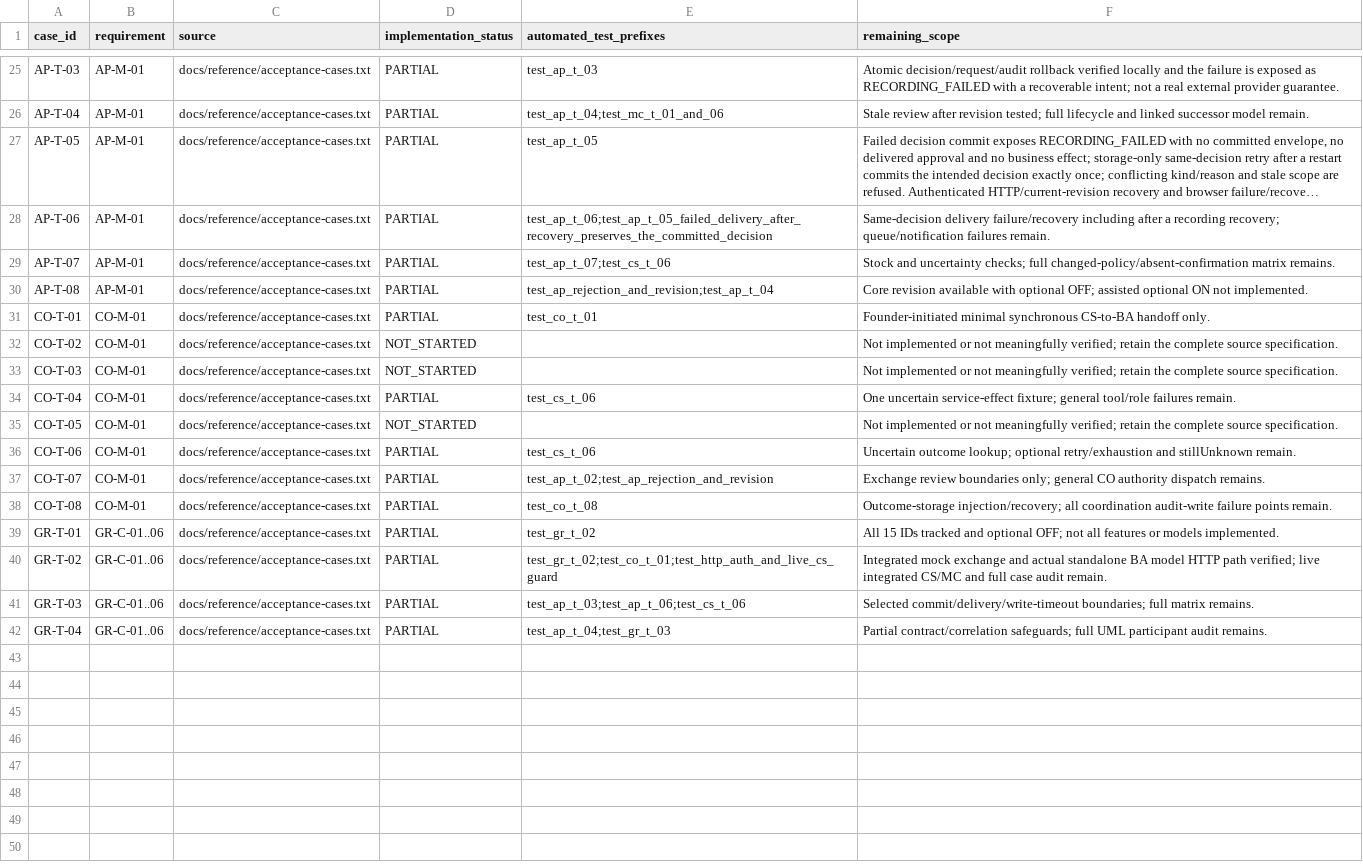
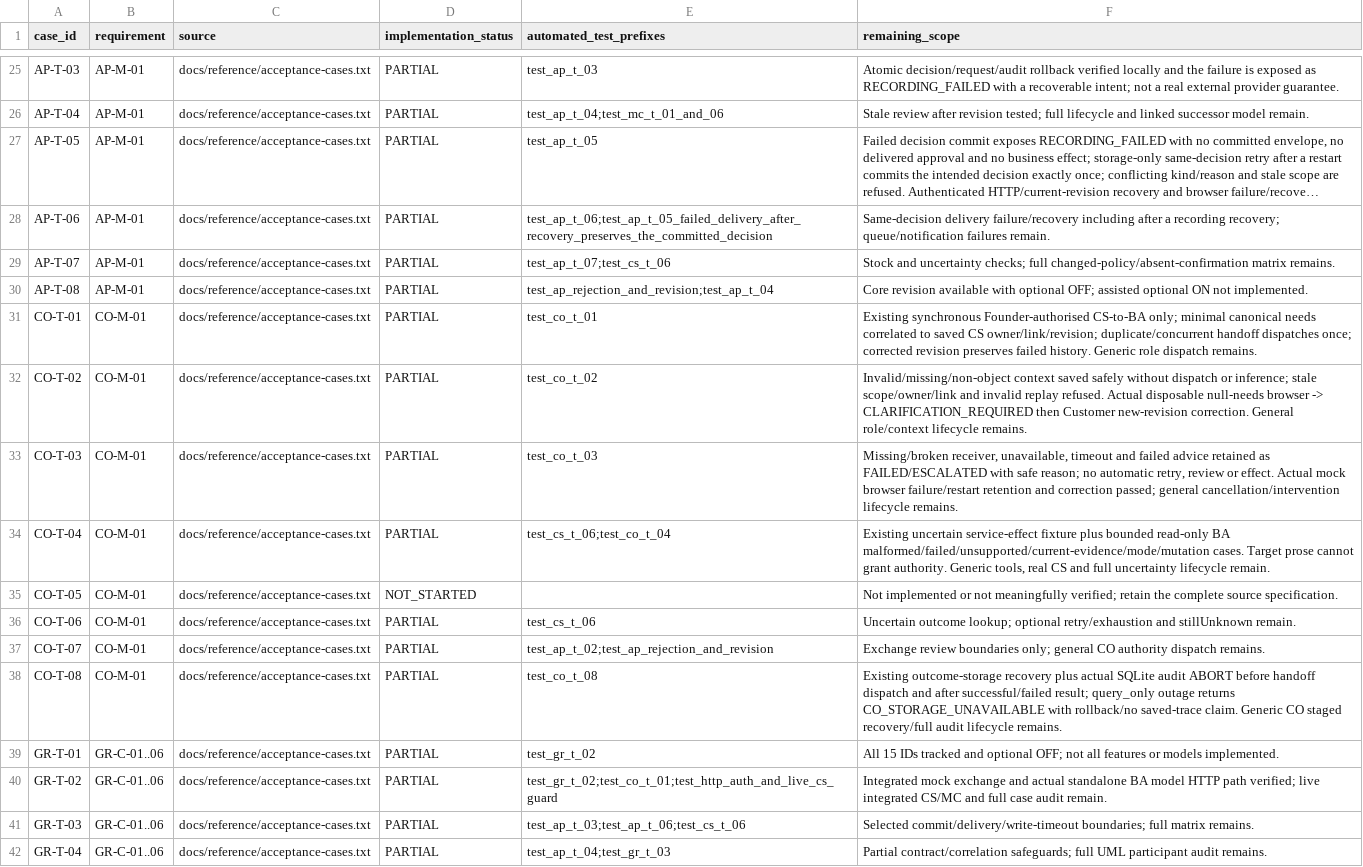
Before and after one commit to dyangwong/elec5620-group6-beauty-company, a CSV file: docs/traceability.csv, drawn as a sheet; only a part is shown, gaps mark what is left out; long unchanged cells end in ….

Commit message:
KAN-15: retain bounded CO handoff failures and safe correction
Bind read-only CS-to-BA attempts to current saved scope; independently validate advice, retain safe failures and prevent replay dispatch. Preserve caller transaction rollback and explicit storage errors. Add only missing-needs UI guards.

Verified locally: 237 Windows tests (27 new CO), source/hash/handoff and JavaScript checks; actual isolated mock browser timeout/restart, unavailable, malformed, null-context and new-revision correction to pending review. Bilingual evidence and partial traceability updated.

Danny-authorised AI-assisted KAN-15 shared exception; Guiyu Liu attribution and task claims preserved. No real CS/model feature, generic retry, schema/dependency change, external Jira/PR/push/merge. Shared-owner review and complete Stage 2 acceptance remain pending.

```diff
--- a/docs/traceability.csv
+++ b/docs/traceability.csv
@@ -30,6 +30,6 @@ AP-T-07,AP-M-01,docs/reference/acceptance-cases.txt,PARTIAL,test_ap_t_07;test_cs
 AP-T-08,AP-M-01,docs/reference/acceptance-cases.txt,PARTIAL,test_ap_rejection_and_revision;test_ap_t_04,Core revision available with optional OFF; assisted optional ON not implemented.
-CO-T-01,CO-M-01,docs/reference/acceptance-cases.txt,PARTIAL,test_co_t_01,Founder-initiated minimal synchronous CS-to-BA handoff only.
-CO-T-02,CO-M-01,docs/reference/acceptance-cases.txt,NOT_STARTED,,Not implemented or not meaningfully verified; retain the complete source specification.
-CO-T-03,CO-M-01,docs/reference/acceptance-cases.txt,NOT_STARTED,,Not implemented or not meaningfully verified; retain the complete source specification.
-CO-T-04,CO-M-01,docs/reference/acceptance-cases.txt,PARTIAL,test_cs_t_06,One uncertain service-effect fixture; general tool/role failures remain.
+CO-T-01,CO-M-01,docs/reference/acceptance-cases.txt,PARTIAL,test_co_t_01,Existing synchronous Founder-authorised CS-to-BA only; minimal canonical needs correlated to saved CS owner/link/revision; duplicate/concurrent handoff dispatches once; corrected revision preserves failed history. Generic role dispatch remains.
+CO-T-02,CO-M-01,docs/reference/acceptance-cases.txt,PARTIAL,test_co_t_02,Invalid/missing/non-object context saved safely without dispatch or inference; stale scope/owner/link and invalid replay refused. Actual disposable null-needs browser -> CLARIFICATION_REQUIRED then Customer new-revision correction. General role/context lifecycle remains.
+CO-T-03,CO-M-01,docs/reference/acceptance-cases.txt,PARTIAL,test_co_t_03,"Missing/broken receiver, unavailable, timeout and failed advice retained as FAILED/ESCALATED with safe reason; no automatic retry, review or effect. Actual mock browser failure/restart retention and correction passed; general cancellation/intervention lifecycle remains."
+CO-T-04,CO-M-01,docs/reference/acceptance-cases.txt,PARTIAL,test_cs_t_06;test_co_t_04,"Existing uncertain service-effect fixture plus bounded read-only BA malformed/failed/unsupported/current-evidence/mode/mutation cases. Target prose cannot grant authority. Generic tools, real CS and full uncertainty lifecycle remain."
 CO-T-05,CO-M-01,docs/reference/acceptance-cases.txt,NOT_STARTED,,Not implemented or not meaningfully verified; retain the complete source specification.
@@ -37,3 +37,3 @@ CO-T-06,CO-M-01,docs/reference/acceptance-cases.txt,PARTIAL,test_cs_t_06,Uncerta
 CO-T-07,CO-M-01,docs/reference/acceptance-cases.txt,PARTIAL,test_ap_t_02;test_ap_rejection_and_revision,Exchange review boundaries only; general CO authority dispatch remains.
-CO-T-08,CO-M-01,docs/reference/acceptance-cases.txt,PARTIAL,test_co_t_08,Outcome-storage injection/recovery; all coordination audit-write failure points remain.
+CO-T-08,CO-M-01,docs/reference/acceptance-cases.txt,PARTIAL,test_co_t_08,Existing outcome-storage recovery plus actual SQLite audit ABORT before handoff dispatch and after successful/failed result; query_only outage returns CO_STORAGE_UNAVAILABLE with rollback/no saved-trace claim. Generic CO staged recovery/full audit lifecycle remains.
 GR-T-01,GR-C-01..06,docs/reference/acceptance-cases.txt,PARTIAL,test_gr_t_02,All 15 IDs tracked and optional OFF; not all features or models implemented.
```
Also changed, not shown: 19 other files.
